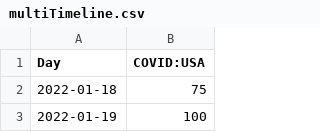
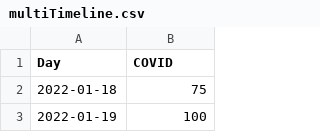
Before and after one commit to palmer-matthew/projects, a CSV file: vue-d3/src/assets/multiTimeline.csv, drawn as a sheet; only a part is shown.

```diff
--- a/vue-d3/src/assets/multiTimeline.csv
+++ b/vue-d3/src/assets/multiTimeline.csv
@@ -1,2 +1,2 @@
-Day,COVID:USA
+Day,COVID
 2022-01-18,75
```
Also changed, not shown: 3 other files.
